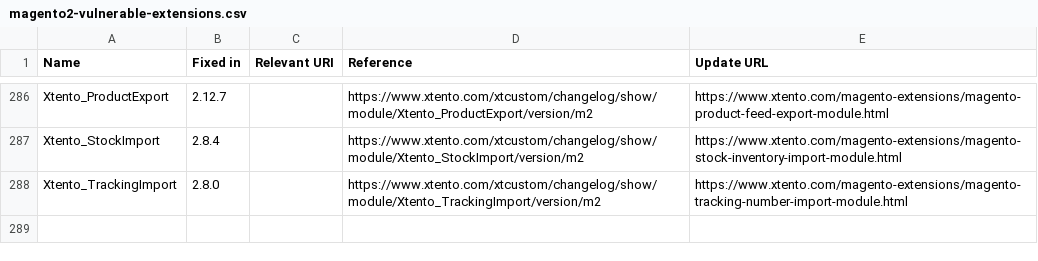
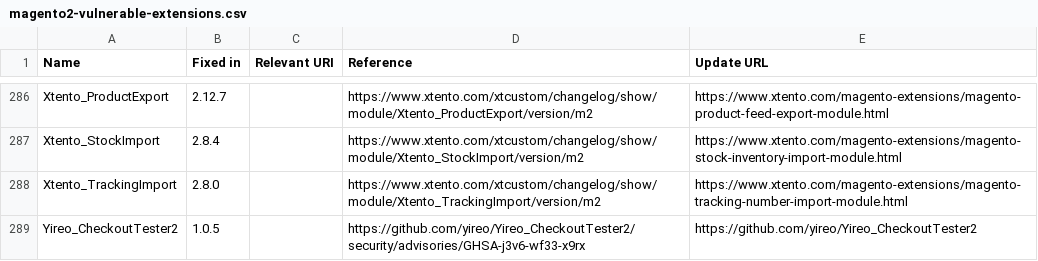
Before and after one commit to sansecio/magevulndb, a CSV file: magento2-vulnerable-extensions.csv, drawn as a sheet; only a part is shown, gaps mark what is left out.

Commit message:
feat: add Yireo_CheckoutTester2 (fixed in 1.0.5)

```diff
--- a/magento2-vulnerable-extensions.csv
+++ b/magento2-vulnerable-extensions.csv
@@ -288 +288,2 @@ Xtento_StockImport,2.8.4,,https://www.xtento.com/xtcustom/changelog/show/module/
 Xtento_TrackingImport,2.8.0,,https://www.xtento.com/xtcustom/changelog/show/module/Xtento_TrackingImport/version/m2,https://www.xtento.com/magento-extensions/magento-tracking-number-import-module.html
+Yireo_CheckoutTester2,1.0.5,,https://github.com/yireo/Yireo_CheckoutTester2/security/advisories/GHSA-j3v6-wf33-x9rx,https://github.com/yireo/Yireo_CheckoutTester2
```
